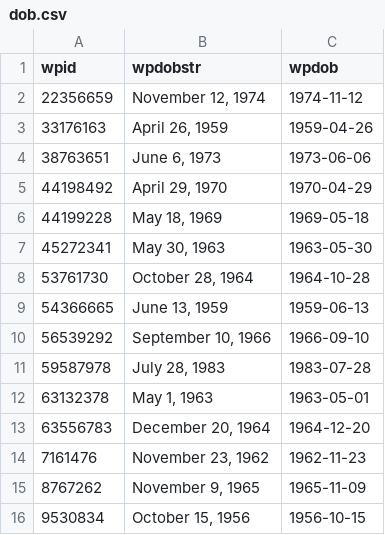
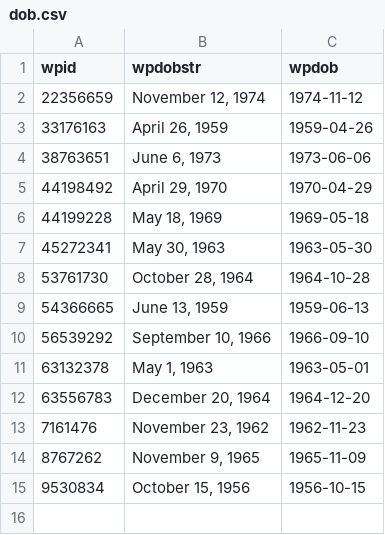
Before and after one commit to every-politician-scrapers/venezuela, a CSV file: enwiki/dob.csv, drawn as a sheet.

```diff
--- a/enwiki/dob.csv
+++ b/enwiki/dob.csv
@@ -10,3 +10,2 @@ wpid,wpdobstr,wpdob
 56539292,"September 10, 1966",1966-09-10
-59587978,"July 28, 1983",1983-07-28
 63132378,"May 1, 1963",1963-05-01
```
Also changed, not shown: enwiki/index.csv, 23 other files.
